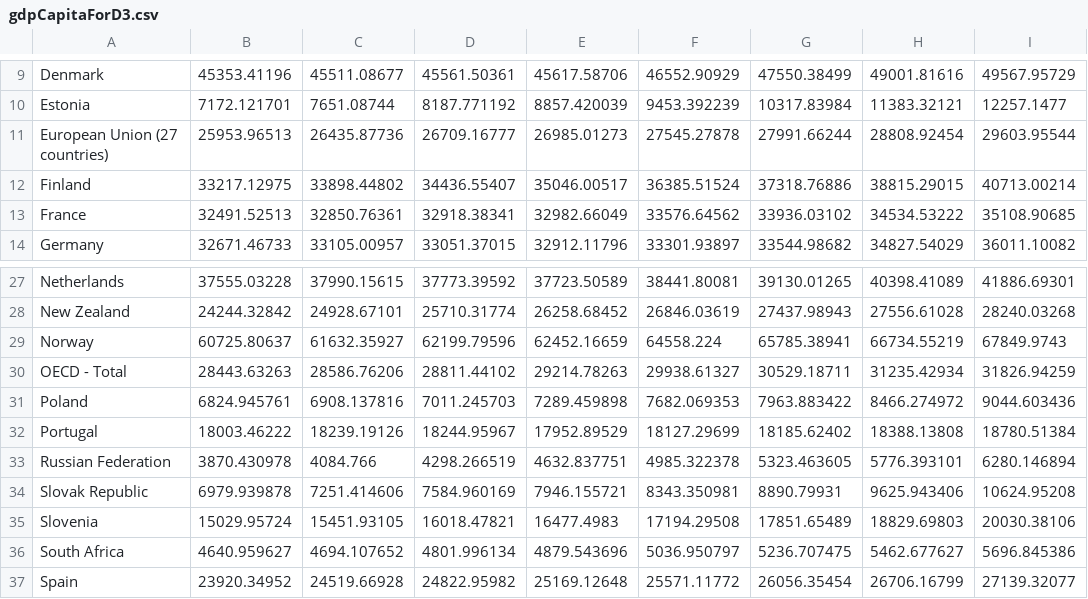
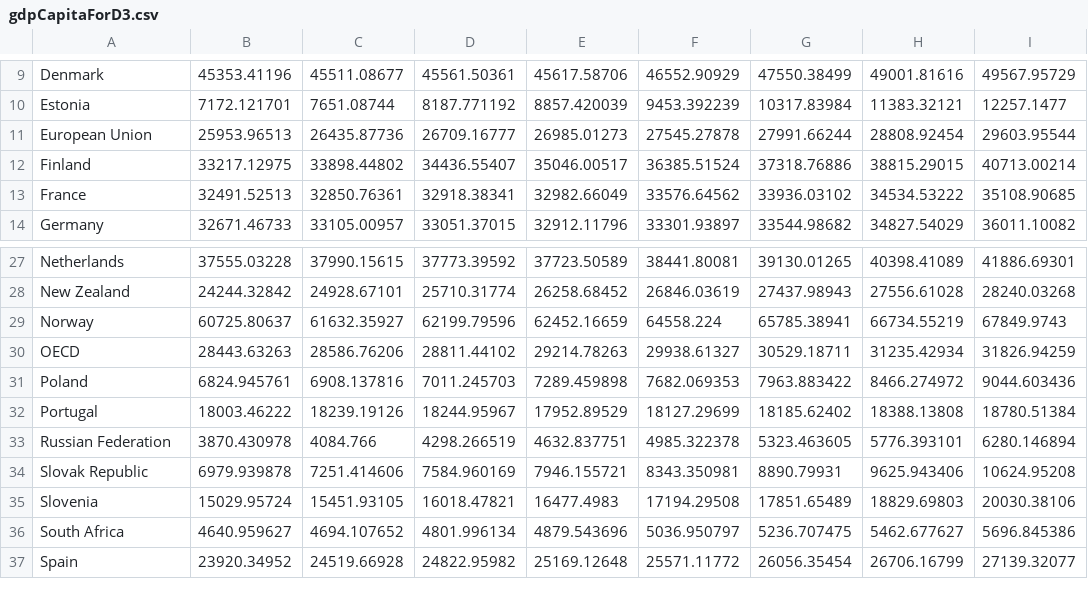
Before and after one commit to gitvfd/gdp-per-capita, a CSV file: data/gdpCapitaForD3.csv, drawn as a sheet; only a part is shown, gaps mark what is left out; the diff names each change by its address in the sheet, - before the commit and + after, or states it on an @@ line.

Commit message:
Update gdpCapitaForD3.csv

```diff
--- a/data/gdpCapitaForD3.csv
+++ b/data/gdpCapitaForD3.csv
-A11: European Union (27 countries)
+A11: European Union
-A30: OECD - Total
+A30: OECD
```
